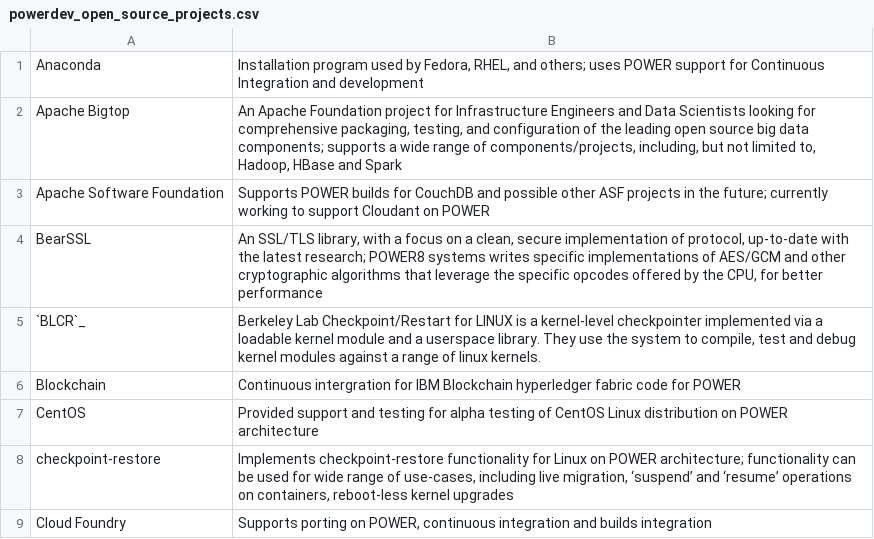
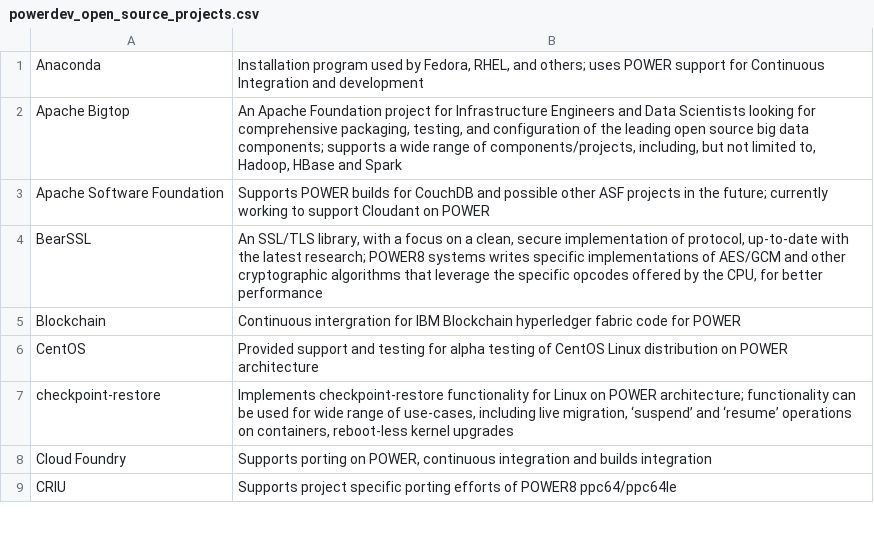
Before and after one commit to osuosl/osuosl-pelican, a CSV file: content/services/csv/powerdev_open_source_projects.csv, drawn as a sheet; only a part is shown; the shorter side is filled out with more unchanged rows; the diff names each change by its address in the sheet, - before the commit and + after, or states it on an @@ line.

```diff
--- a/content/services/csv/powerdev_open_source_projects.csv
+++ b/content/services/csv/powerdev_open_source_projects.csv
-row 5: `BLCR`_ | Berkeley Lab Checkpoint/Restart for LINUX is a kernel-level checkpointer implemented via a loadable kernel module and a userspace library. They use the system to compile, test and debug kernel modules against a range of linux kernels.
```
Also changed, not shown: content/services/csv/powerdev_academic_partners.csv, 2 other files.
